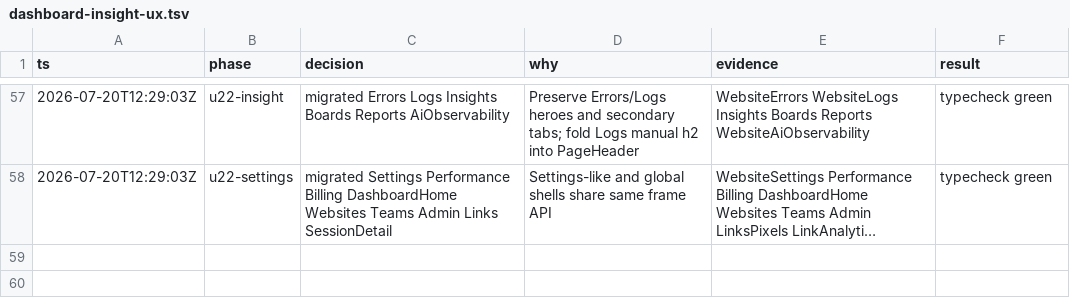
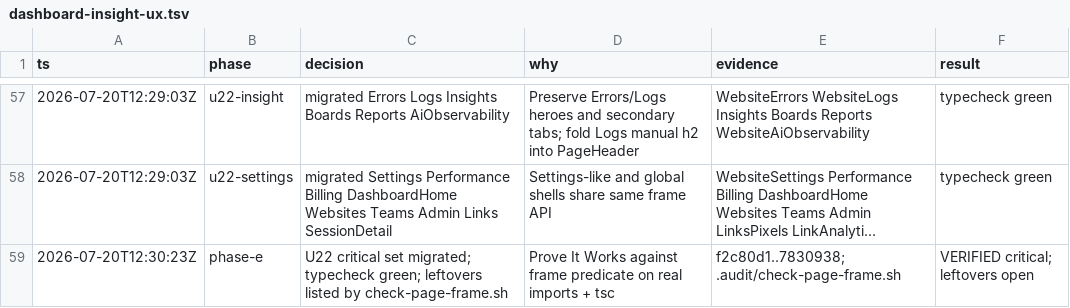
Before and after one commit to Go7hic/flareboard, a TSV file: .audit/dashboard-insight-ux.tsv, drawn as a sheet; only a part is shown, gaps mark what is left out; long unchanged cells end in …; the diff names each change by its address in the sheet, - before the commit and + after, or states it on an @@ line.

```diff
--- a/.audit/dashboard-insight-ux.tsv
+++ b/.audit/dashboard-insight-ux.tsv
+row 59: 2026-07-20T12:30:23Z | phase-e | U22 critical set migrated; typecheck green; leftovers listed by check-page-frame.sh | Prove It Works against frame predicate on real imports + tsc | f2c80d1..7830938; .audit/check-page-frame.sh | VERIFIED critical; leftovers open
```
